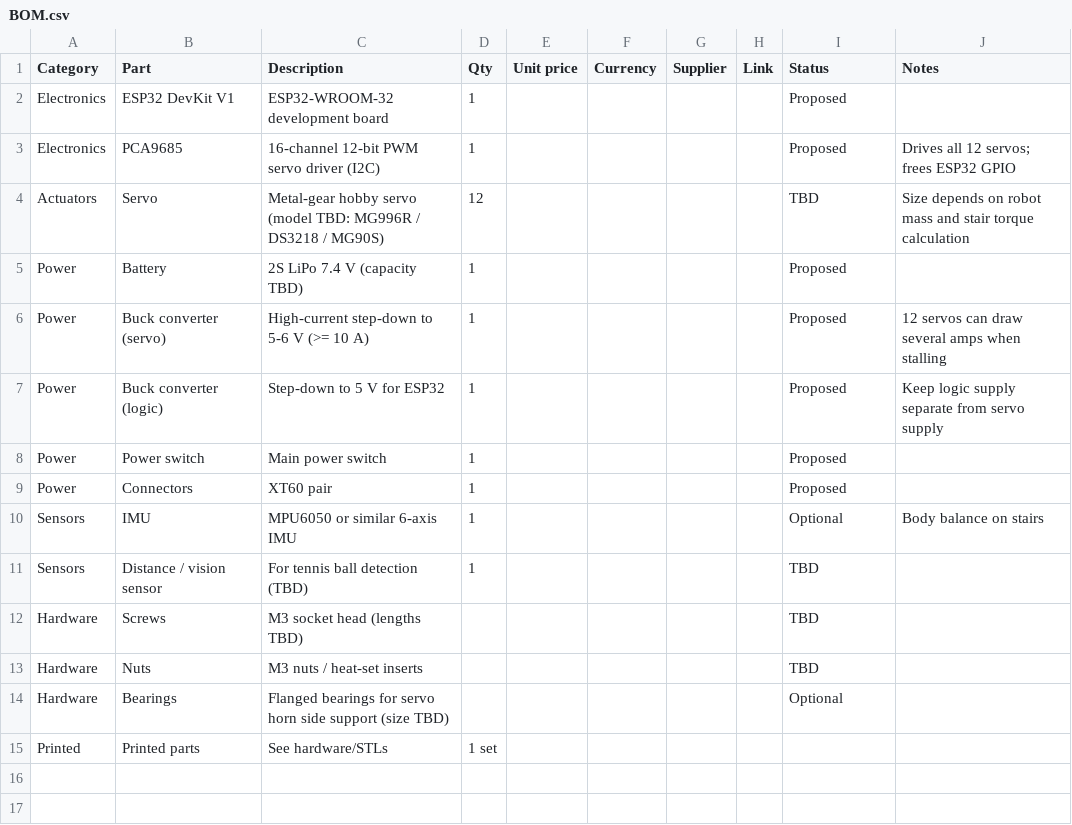
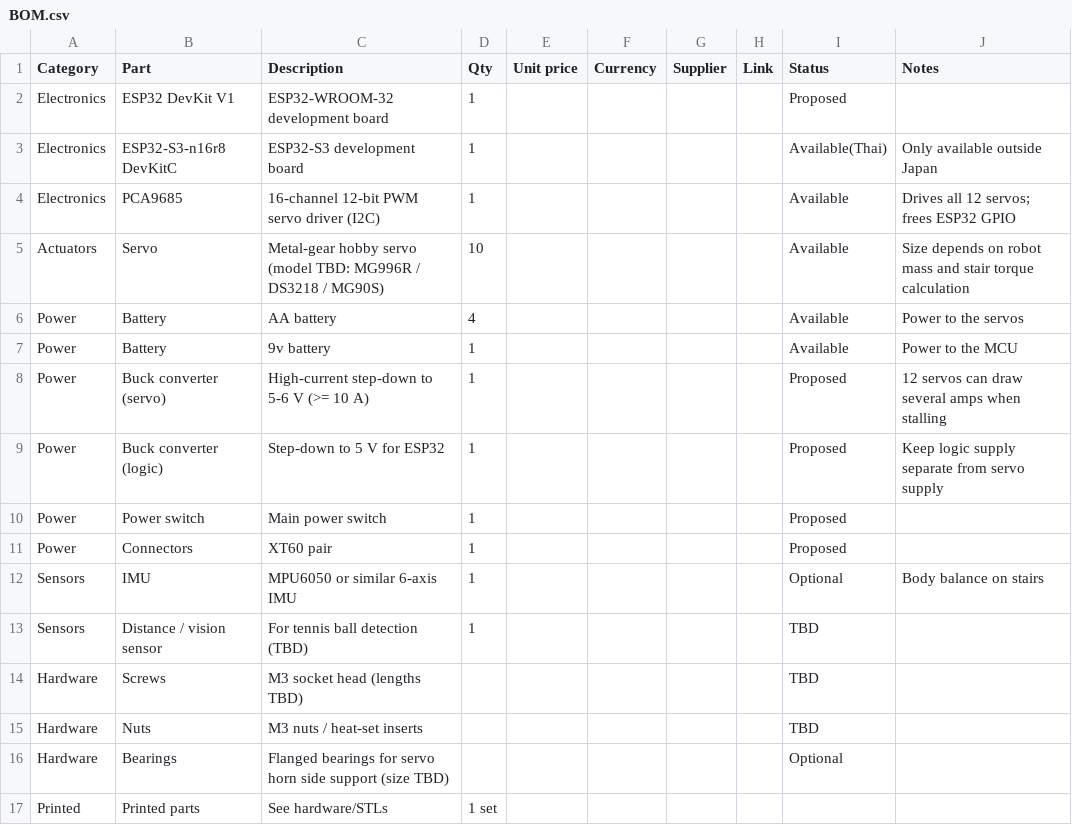
Before and after one commit to RupertClausen/PBL-i2, a CSV file: hardware/BOM/BOM.csv, drawn as a sheet.

Commit message:
Update BOM.csv
docs: Added and modified BOM list

```diff
--- a/hardware/BOM/BOM.csv
+++ b/hardware/BOM/BOM.csv
@@ -2,5 +2,7 @@ Category,Part,Description,Qty,Unit price,Currency,Supplier,Link,Status,Notes
 Electronics,ESP32 DevKit V1,ESP32-WROOM-32 development board,1,,,,,Proposed,
-Electronics,PCA9685,16-channel 12-bit PWM servo driver (I2C),1,,,,,Proposed,Drives all 12 servos; frees ESP32 GPIO
-Actuators,Servo,Metal-gear hobby servo (model TBD: MG996R / DS3218 / MG90S),12,,,,,TBD,Size depends on robot mass and stair torque calculation
-Power,Battery,2S LiPo 7.4 V (capacity TBD),1,,,,,Proposed,
+Electronics,ESP32-S3-n16r8  DevKitC,ESP32-S3 development board,1,,,,,Available(Thai),Only available outside Japan
+Electronics,PCA9685,16-channel 12-bit PWM servo driver (I2C),1,,,,,Available,Drives all 12 servos; frees ESP32 GPIO
+Actuators,Servo,Metal-gear hobby servo (model TBD: MG996R / DS3218 / MG90S),10,,,,,Available,Size depends on robot mass and stair torque calculation
+Power,Battery,AA battery,4,,,,,Available,Power to the servos
+Power,Battery,9v battery,1,,,,,Available,Power to the MCU
 Power,Buck converter (servo),High-current step-down to 5-6 V (>= 10 A),1,,,,,Proposed,12 servos can draw several amps when stalling
```
